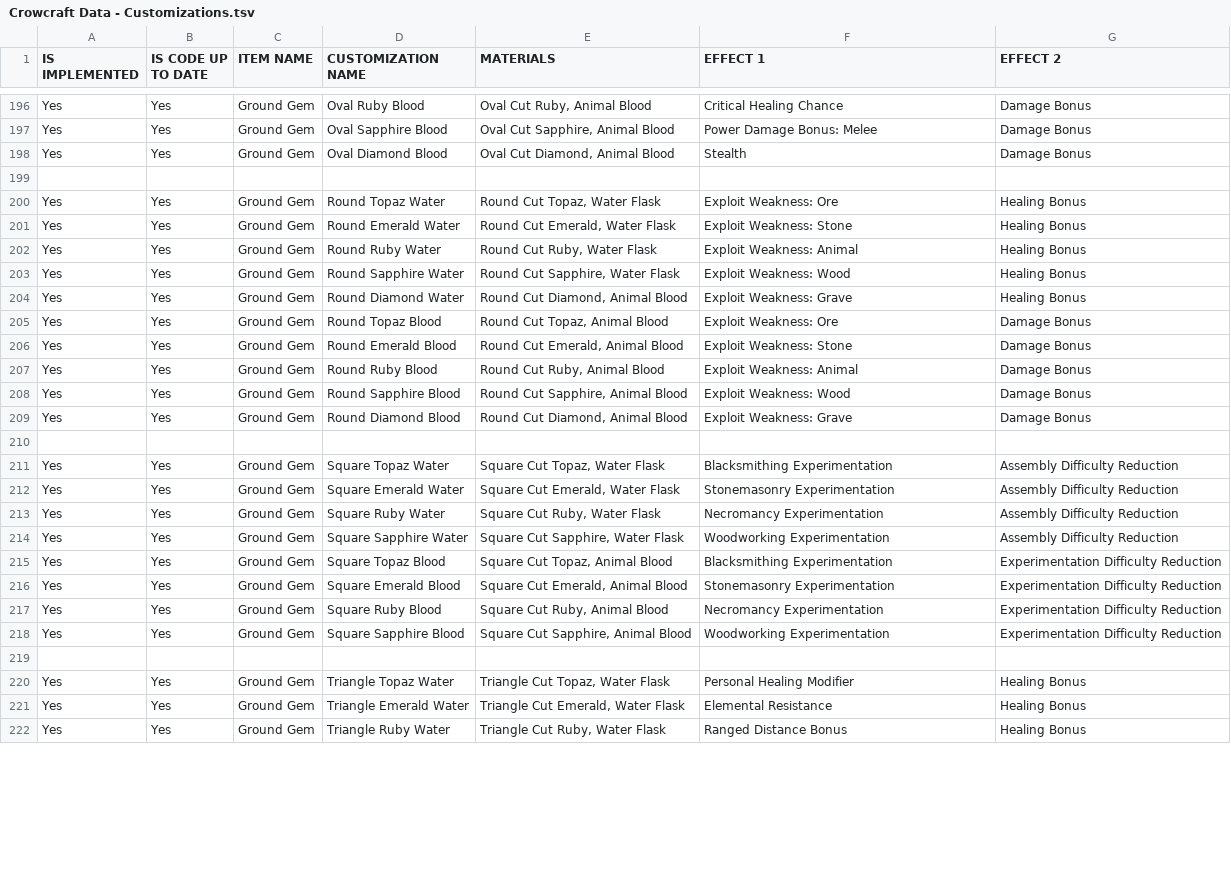
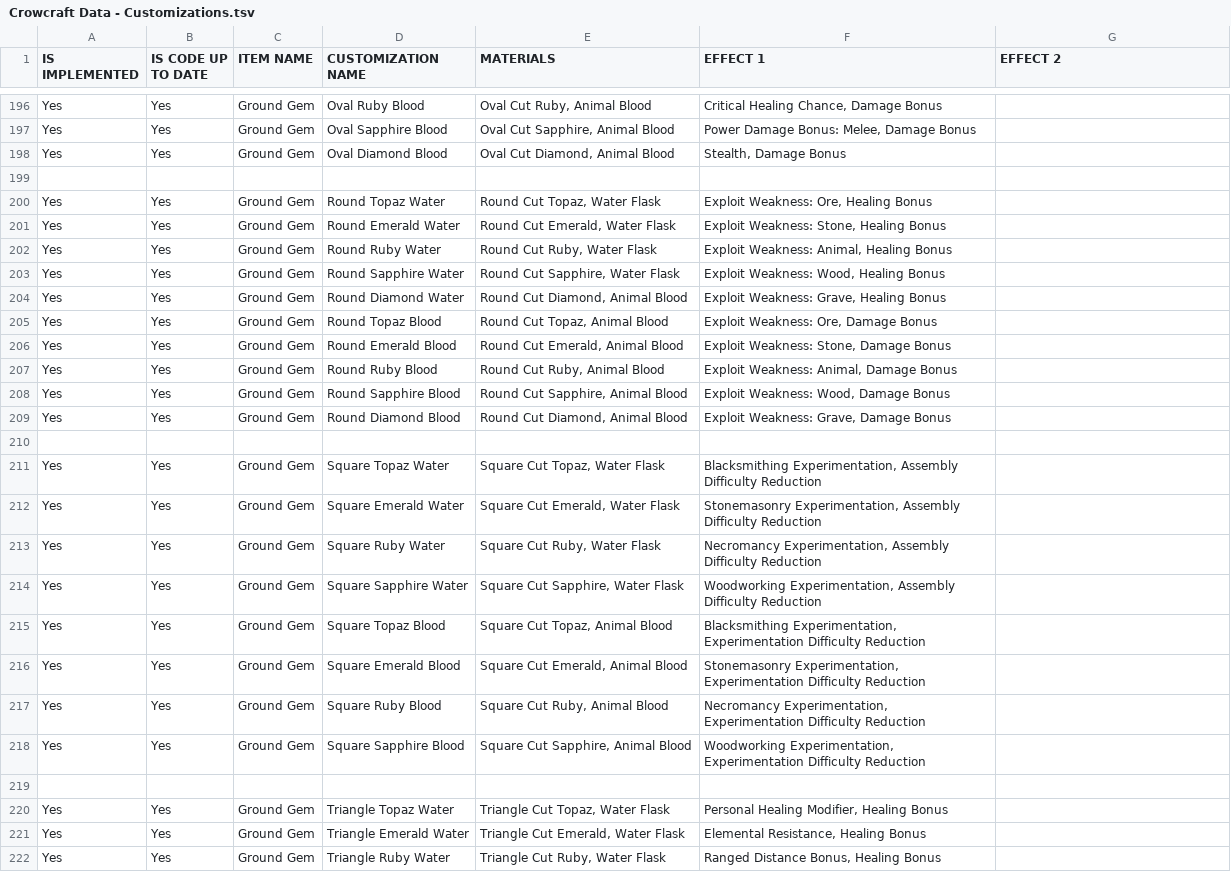
Before and after one commit to Protogenus/crowcraft, a TSV file: src/crowcraft/data-parser/item_files_generator/data/Crowcraft Data - Customizations.tsv, drawn as a sheet; only a part is shown, gaps mark what is left out; the diff covers the shown part only; the diff names each change by its address in the sheet, - before the commit and + after, or states it on an @@ line.

Commit message:
Fixed gem grinding effect being shown for purp/orange instead of all rarities

```diff
--- a/src/crowcraft/data-parser/item_files_generator/data/Crowcraft Data - Customizations.tsv
+++ b/src/crowcraft/data-parser/item_files_generator/data/Crowcraft Data - Customizations.tsv
-F196 (EFFECT 1): Critical Healing Chance
+F196 (EFFECT 1): Critical Healing Chance, Damage Bonus
-G196:G198 (EFFECT 2): Damage Bonus
+G196:G198 (EFFECT 2): (empty)
-F197 (EFFECT 1): Power Damage Bonus: Melee
+F197 (EFFECT 1): Power Damage Bonus: Melee, Damage Bonus
-F198 (EFFECT 1): Stealth
+F198 (EFFECT 1): Stealth, Damage Bonus
-F200 (EFFECT 1): Exploit Weakness: Ore
+F200 (EFFECT 1): Exploit Weakness: Ore, Healing Bonus
-G200:G204 (EFFECT 2): Healing Bonus
+G200:G204 (EFFECT 2): (empty)
-F201 (EFFECT 1): Exploit Weakness: Stone
+F201 (EFFECT 1): Exploit Weakness: Stone, Healing Bonus
-F202 (EFFECT 1): Exploit Weakness: Animal
+F202 (EFFECT 1): Exploit Weakness: Animal, Healing Bonus
-F203 (EFFECT 1): Exploit Weakness: Wood
+F203 (EFFECT 1): Exploit Weakness: Wood, Healing Bonus
-F204 (EFFECT 1): Exploit Weakness: Grave
+F204 (EFFECT 1): Exploit Weakness: Grave, Healing Bonus
-F205 (EFFECT 1): Exploit Weakness: Ore
+F205 (EFFECT 1): Exploit Weakness: Ore, Damage Bonus
-G205:G209 (EFFECT 2): Damage Bonus
+G205:G209 (EFFECT 2): (empty)
-F206 (EFFECT 1): Exploit Weakness: Stone
+F206 (EFFECT 1): Exploit Weakness: Stone, Damage Bonus
-F207 (EFFECT 1): Exploit Weakness: Animal
+F207 (EFFECT 1): Exploit Weakness: Animal, Damage Bonus
-F208 (EFFECT 1): Exploit Weakness: Wood
+F208 (EFFECT 1): Exploit Weakness: Wood, Damage Bonus
-F209 (EFFECT 1): Exploit Weakness: Grave
+F209 (EFFECT 1): Exploit Weakness: Grave, Damage Bonus
-F211 (EFFECT 1): Blacksmithing Experimentation
+F211 (EFFECT 1): Blacksmithing Experimentation, Assembly Difficulty Reduction
-G211:G214 (EFFECT 2): Assembly Difficulty Reduction
+G211:G214 (EFFECT 2): (empty)
-F212 (EFFECT 1): Stonemasonry Experimentation
+F212 (EFFECT 1): Stonemasonry Experimentation, Assembly Difficulty Reduction
-F213 (EFFECT 1): Necromancy Experimentation
+F213 (EFFECT 1): Necromancy Experimentation, Assembly Difficulty Reduction
-F214 (EFFECT 1): Woodworking Experimentation
+F214 (EFFECT 1): Woodworking Experimentation, Assembly Difficulty Reduction
-F215 (EFFECT 1): Blacksmithing Experimentation
+F215 (EFFECT 1): Blacksmithing Experimentation, Experimentation Difficulty Reduction
-G215:G218 (EFFECT 2): Experimentation Difficulty Reduction
+G215:G218 (EFFECT 2): (empty)
-F216 (EFFECT 1): Stonemasonry Experimentation
+F216 (EFFECT 1): Stonemasonry Experimentation, Experimentation Difficulty Reduction
-F217 (EFFECT 1): Necromancy Experimentation
+F217 (EFFECT 1): Necromancy Experimentation, Experimentation Difficulty Reduction
-F218 (EFFECT 1): Woodworking Experimentation
+F218 (EFFECT 1): Woodworking Experimentation, Experimentation Difficulty Reduction
-F220 (EFFECT 1): Personal Healing Modifier
+F220 (EFFECT 1): Personal Healing Modifier, Healing Bonus
-G220:G222 (EFFECT 2): Healing Bonus
+G220:G222 (EFFECT 2): (empty)
-F221 (EFFECT 1): Elemental Resistance
+F221 (EFFECT 1): Elemental Resistance, Healing Bonus
-F222 (EFFECT 1): Ranged Distance Bonus
+F222 (EFFECT 1): Ranged Distance Bonus, Healing Bonus
```
Also changed, not shown: 136 edited cells elsewhere in this file, 3 other files.
